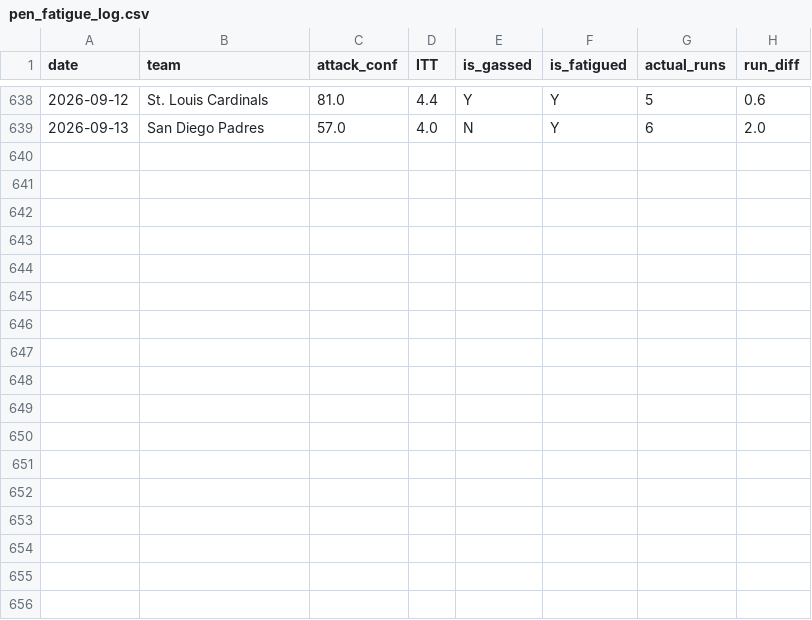
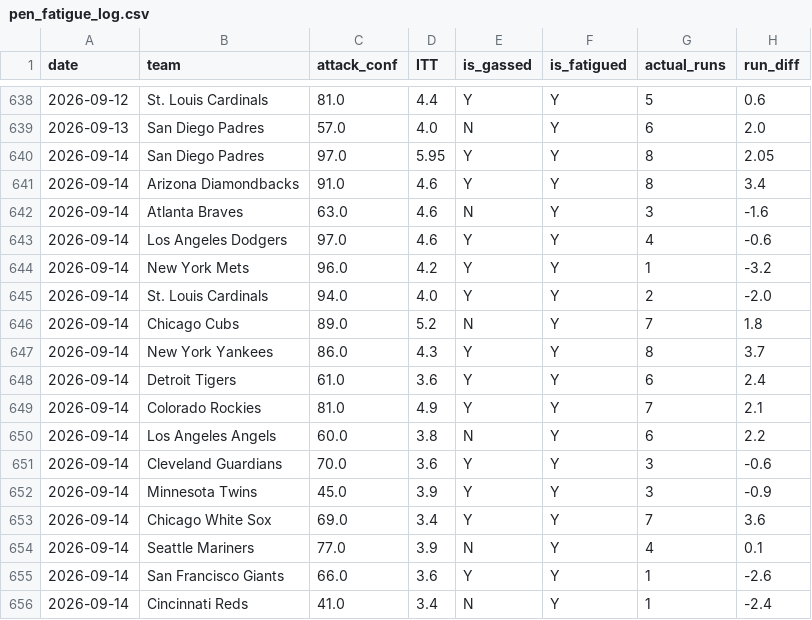
Before and after one commit to kklosowiak/MlbDFS, a CSV file: scratch/passive_tracker/signals/pen_fatigue_log.csv, drawn as a sheet; only a part is shown, gaps mark what is left out.

```diff
--- a/scratch/passive_tracker/signals/pen_fatigue_log.csv
+++ b/scratch/passive_tracker/signals/pen_fatigue_log.csv
@@ -639 +639,18 @@ date,team,attack_conf,ITT,is_gassed,is_fatigued,actual_runs,run_diff
 2026-09-13,San Diego Padres,57.0,4.0,N,Y,6,2.0
+2026-09-14,San Diego Padres,97.0,5.95,Y,Y,8,2.05
+2026-09-14,Arizona Diamondbacks,91.0,4.6,Y,Y,8,3.4
+2026-09-14,Atlanta Braves,63.0,4.6,N,Y,3,-1.6
+2026-09-14,Los Angeles Dodgers,97.0,4.6,Y,Y,4,-0.6
+2026-09-14,New York Mets,96.0,4.2,Y,Y,1,-3.2
+2026-09-14,St. Louis Cardinals,94.0,4.0,Y,Y,2,-2.0
+2026-09-14,Chicago Cubs,89.0,5.2,N,Y,7,1.8
+2026-09-14,New York Yankees,86.0,4.3,Y,Y,8,3.7
+2026-09-14,Detroit Tigers,61.0,3.6,Y,Y,6,2.4
+2026-09-14,Colorado Rockies,81.0,4.9,Y,Y,7,2.1
+2026-09-14,Los Angeles Angels,60.0,3.8,N,Y,6,2.2
+2026-09-14,Cleveland Guardians,70.0,3.6,Y,Y,3,-0.6
+2026-09-14,Minnesota Twins,45.0,3.9,Y,Y,3,-0.9
+2026-09-14,Chicago White Sox,69.0,3.4,Y,Y,7,3.6
+2026-09-14,Seattle Mariners,77.0,3.9,N,Y,4,0.1
+2026-09-14,San Francisco Giants,66.0,3.6,Y,Y,1,-2.6
+2026-09-14,Cincinnati Reds,41.0,3.4,N,Y,1,-2.4
```
Also changed, not shown: scratch/passive_tracker/signals/elite_platoon_log.csv, scratch/passive_tracker/signals/hot_msmi_log.csv, 16 other files.
